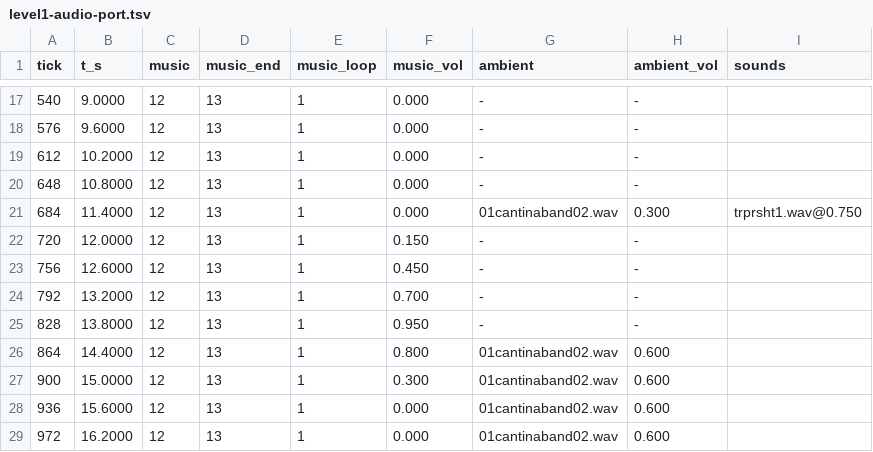
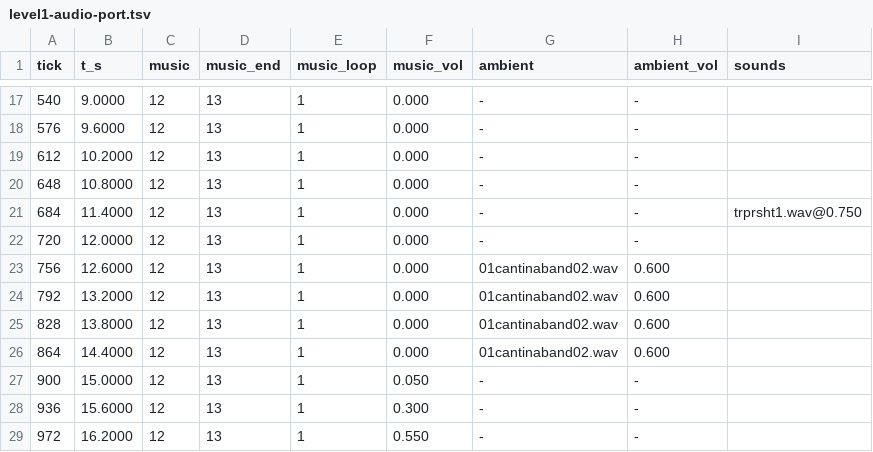
Before and after one commit to tigwyk/rust-jediknight, a TSV file: tools/parity/audiotrace/level1-audio-port.tsv, drawn as a sheet; only a part is shown, gaps mark what is left out.

```diff
--- a/tools/parity/audiotrace/level1-audio-port.tsv
+++ b/tools/parity/audiotrace/level1-audio-port.tsv
@@ -20,10 +20,10 @@ tick	t_s	music	music_end	music_loop	music_vol	ambient	ambient_vol	sounds
 648	10.8000	12	13	1	0.000	-	-	
-684	11.4000	12	13	1	0.000	01cantinaband02.wav	0.300	trprsht1.wav@0.750
-720	12.0000	12	13	1	0.150	-	-	
-756	12.6000	12	13	1	0.450	-	-	
-792	13.2000	12	13	1	0.700	-	-	
-828	13.8000	12	13	1	0.950	-	-	
-864	14.4000	12	13	1	0.800	01cantinaband02.wav	0.600	
-900	15.0000	12	13	1	0.300	01cantinaband02.wav	0.600	
-936	15.6000	12	13	1	0.000	01cantinaband02.wav	0.600	
-972	16.2000	12	13	1	0.000	01cantinaband02.wav	0.600	
+684	11.4000	12	13	1	0.000	-	-	trprsht1.wav@0.750
+720	12.0000	12	13	1	0.000	-	-	
+756	12.6000	12	13	1	0.000	01cantinaband02.wav	0.600	
+792	13.2000	12	13	1	0.000	01cantinaband02.wav	0.600	
+828	13.8000	12	13	1	0.000	01cantinaband02.wav	0.600	
+864	14.4000	12	13	1	0.000	01cantinaband02.wav	0.600	
+900	15.0000	12	13	1	0.050	-	-	
+936	15.6000	12	13	1	0.300	-	-	
+972	16.2000	12	13	1	0.550	-	-	
```
Also changed, not shown: tools/parity/audiotrace/level1-audio-retail.tsv, tools/parity/routes/level1-audio-route.tsv.
